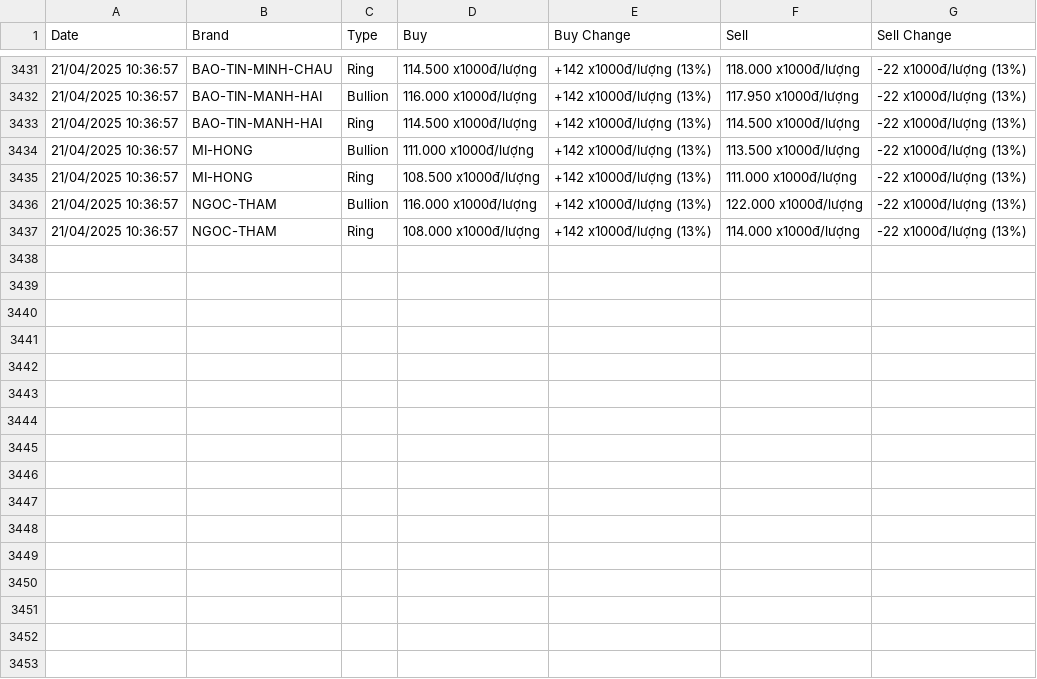
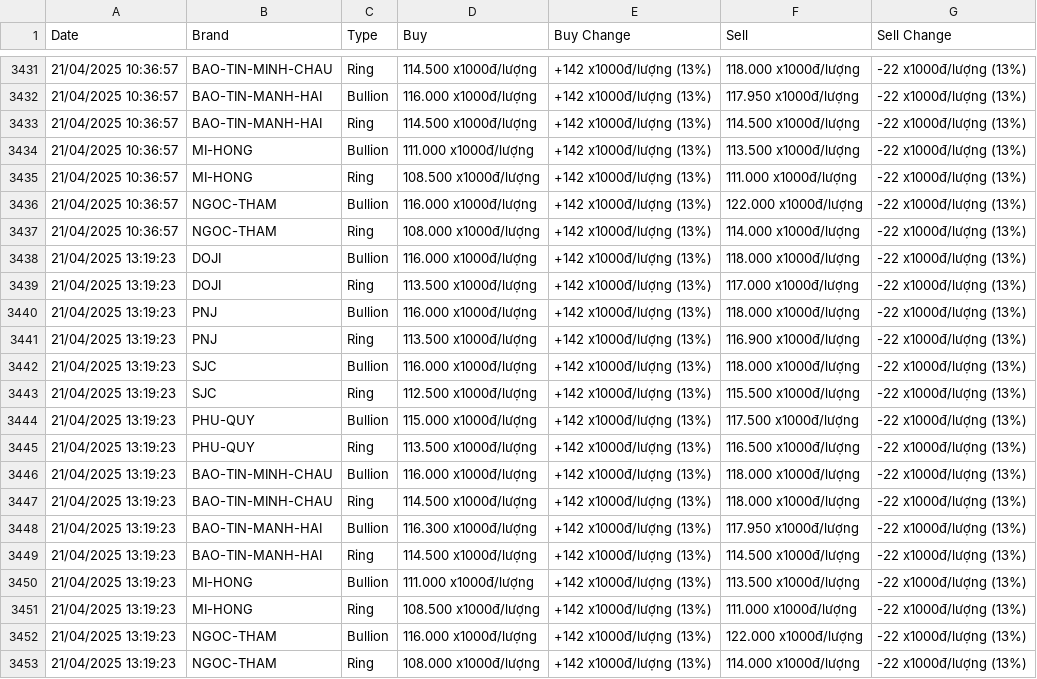
Before and after one commit to TruongNguyen0104/goldPrice, a CSV file: data/gold_price.csv, drawn as a sheet; only a part is shown, gaps mark what is left out; the diff names each change by its address in the sheet, - before the commit and + after, or states it on an @@ line.

```diff
--- a/data/gold_price.csv
+++ b/data/gold_price.csv
+row 3438: 21/04/2025 13:19:23 | DOJI | Bullion | 116.000 x1000đ/lượng | +142 x1000đ/lượng (13%) | 118.000 x1000đ/lượng | -22 x1000đ/lượng (13%)
+row 3439: 21/04/2025 13:19:23 | DOJI | Ring | 113.500 x1000đ/lượng | +142 x1000đ/lượng (13%) | 117.000 x1000đ/lượng | -22 x1000đ/lượng (13%)
+row 3440: 21/04/2025 13:19:23 | PNJ | Bullion | 116.000 x1000đ/lượng | +142 x1000đ/lượng (13%) | 118.000 x1000đ/lượng | -22 x1000đ/lượng (13%)
+row 3441: 21/04/2025 13:19:23 | PNJ | Ring | 113.500 x1000đ/lượng | +142 x1000đ/lượng (13%) | 116.900 x1000đ/lượng | -22 x1000đ/lượng (13%)
+row 3442: 21/04/2025 13:19:23 | SJC | Bullion | 116.000 x1000đ/lượng | +142 x1000đ/lượng (13%) | 118.000 x1000đ/lượng | -22 x1000đ/lượng (13%)
+row 3443: 21/04/2025 13:19:23 | SJC | Ring | 112.500 x1000đ/lượng | +142 x1000đ/lượng (13%) | 115.500 x1000đ/lượng | -22 x1000đ/lượng (13%)
+row 3444: 21/04/2025 13:19:23 | PHU-QUY | Bullion | 115.000 x1000đ/lượng | +142 x1000đ/lượng (13%) | 117.500 x1000đ/lượng | -22 x1000đ/lượng (13%)
+row 3445: 21/04/2025 13:19:23 | PHU-QUY | Ring | 113.500 x1000đ/lượng | +142 x1000đ/lượng (13%) | 116.500 x1000đ/lượng | -22 x1000đ/lượng (13%)
+row 3446: 21/04/2025 13:19:23 | BAO-TIN-MINH-CHAU | Bullion | 116.000 x1000đ/lượng | +142 x1000đ/lượng (13%) | 118.000 x1000đ/lượng | -22 x1000đ/lượng (13%)
+row 3447: 21/04/2025 13:19:23 | BAO-TIN-MINH-CHAU | Ring | 114.500 x1000đ/lượng | +142 x1000đ/lượng (13%) | 118.000 x1000đ/lượng | -22 x1000đ/lượng (13%)
+row 3448: 21/04/2025 13:19:23 | BAO-TIN-MANH-HAI | Bullion | 116.300 x1000đ/lượng | +142 x1000đ/lượng (13%) | 117.950 x1000đ/lượng | -22 x1000đ/lượng (13%)
+row 3449: 21/04/2025 13:19:23 | BAO-TIN-MANH-HAI | Ring | 114.500 x1000đ/lượng | +142 x1000đ/lượng (13%) | 114.500 x1000đ/lượng | -22 x1000đ/lượng (13%)
+row 3450: 21/04/2025 13:19:23 | MI-HONG | Bullion | 111.000 x1000đ/lượng | +142 x1000đ/lượng (13%) | 113.500 x1000đ/lượng | -22 x1000đ/lượng (13%)
+row 3451: 21/04/2025 13:19:23 | MI-HONG | Ring | 108.500 x1000đ/lượng | +142 x1000đ/lượng (13%) | 111.000 x1000đ/lượng | -22 x1000đ/lượng (13%)
+row 3452: 21/04/2025 13:19:23 | NGOC-THAM | Bullion | 116.000 x1000đ/lượng | +142 x1000đ/lượng (13%) | 122.000 x1000đ/lượng | -22 x1000đ/lượng (13%)
+row 3453: 21/04/2025 13:19:23 | NGOC-THAM | Ring | 108.000 x1000đ/lượng | +142 x1000đ/lượng (13%) | 114.000 x1000đ/lượng | -22 x1000đ/lượng (13%)
```
